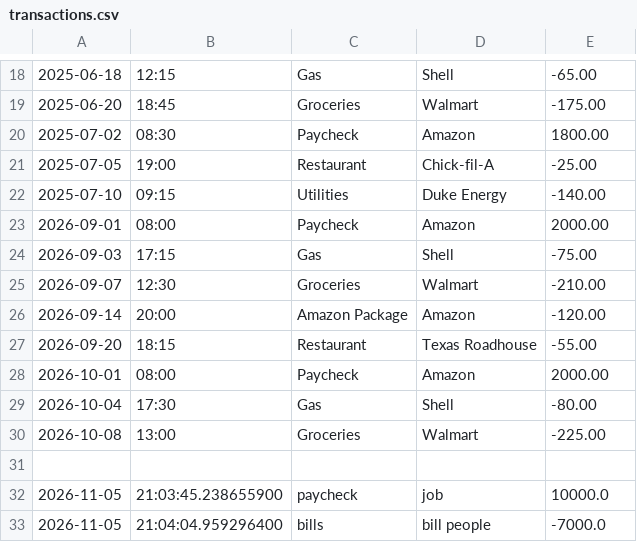
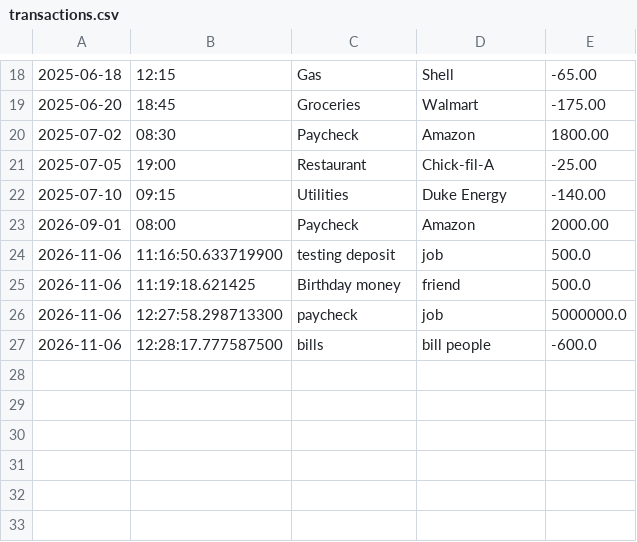
Before and after one commit to ChasityHoffman/Bootcamp_Hoffman, a CSV file: Capstone 1/AccountingLedger/src/main/resources/transactions.csv, drawn as a sheet; only a part is shown, gaps mark what is left out.

```diff
--- a/Capstone 1/AccountingLedger/src/main/resources/transactions.csv
+++ b/Capstone 1/AccountingLedger/src/main/resources/transactions.csv
@@ -23,11 +23,5 @@
 2026-09-01|08:00|Paycheck|Amazon|2000.00
-2026-09-03|17:15|Gas|Shell|-75.00
-2026-09-07|12:30|Groceries|Walmart|-210.00
-2026-09-14|20:00|Amazon Package|Amazon|-120.00
-2026-09-20|18:15|Restaurant|Texas Roadhouse|-55.00
-2026-10-01|08:00|Paycheck|Amazon|2000.00
-2026-10-04|17:30|Gas|Shell|-80.00
-2026-10-08|13:00|Groceries|Walmart|-225.00
-
-2026-11-05|21:03:45.238655900|paycheck|job|10000.0
-2026-11-05|21:04:04.959296400|bills|bill people|-7000.0
+2026-11-06|11:16:50.633719900|testing deposit|job|500.0
+2026-11-06|11:19:18.621425|Birthday money|friend|500.0
+2026-11-06|12:27:58.298713300|paycheck|job|5000000.0
+2026-11-06|12:28:17.777587500|bills|bill people|-600.0
```
Also changed, not shown: 5 other files.
